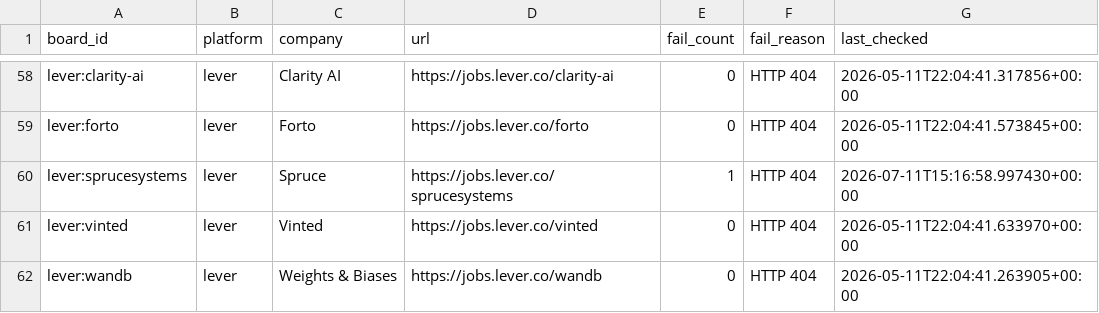
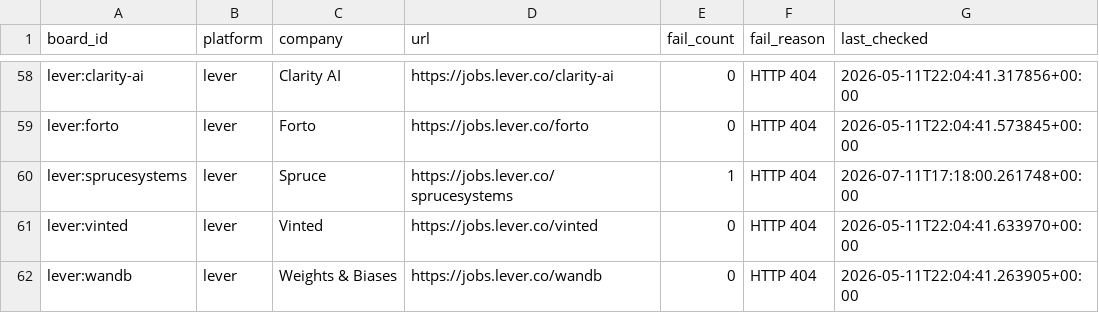
Before and after one commit to zmoham1/jboard_zm, a CSV file: state/gha-dead_boards.csv, drawn as a sheet; only a part is shown, gaps mark what is left out.

```diff
--- a/state/gha-dead_boards.csv
+++ b/state/gha-dead_boards.csv
@@ -59,3 +59,3 @@ lever:clarity-ai,lever,Clarity AI,https://jobs.lever.co/clarity-ai,0,HTTP 404,20
 lever:forto,lever,Forto,https://jobs.lever.co/forto,0,HTTP 404,2026-05-11T22:04:41.573845+00:00
-lever:sprucesystems,lever,Spruce,https://jobs.lever.co/sprucesystems,1,HTTP 404,2026-07-11T15:16:58.997430+00:00
+lever:sprucesystems,lever,Spruce,https://jobs.lever.co/sprucesystems,1,HTTP 404,2026-07-11T17:18:00.261748+00:00
 lever:vinted,lever,Vinted,https://jobs.lever.co/vinted,0,HTTP 404,2026-05-11T22:04:41.633970+00:00
```
